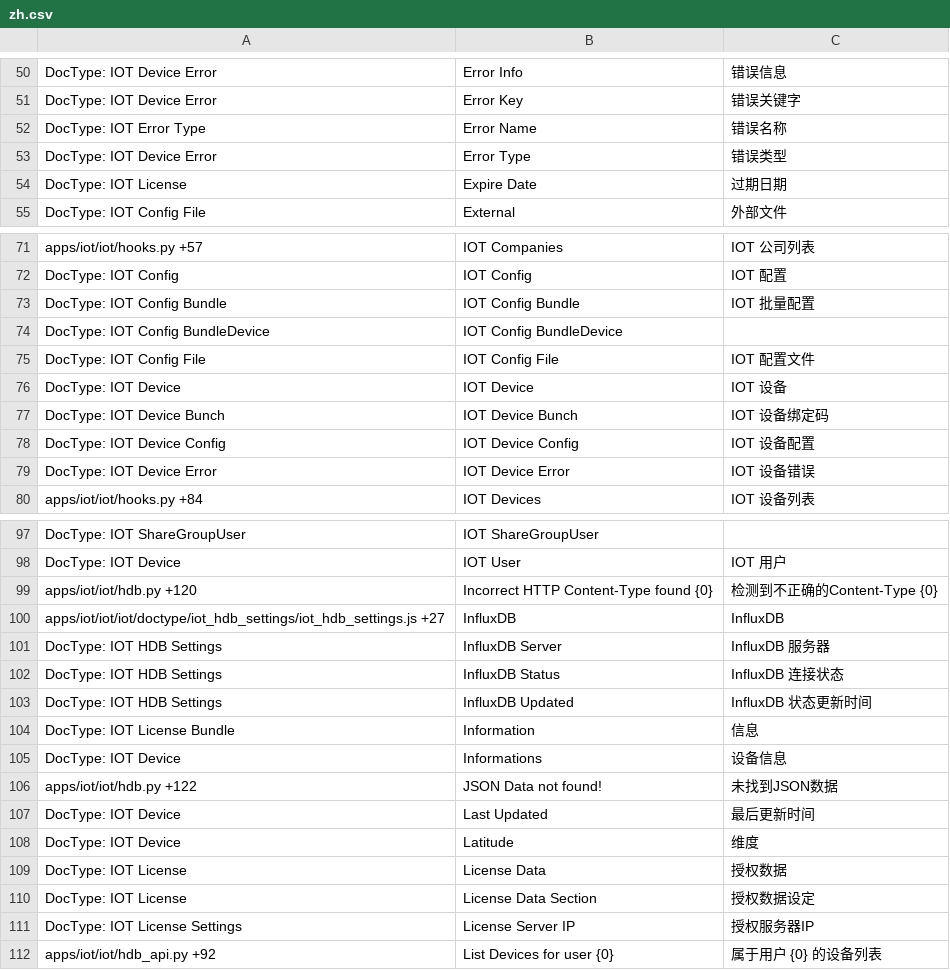
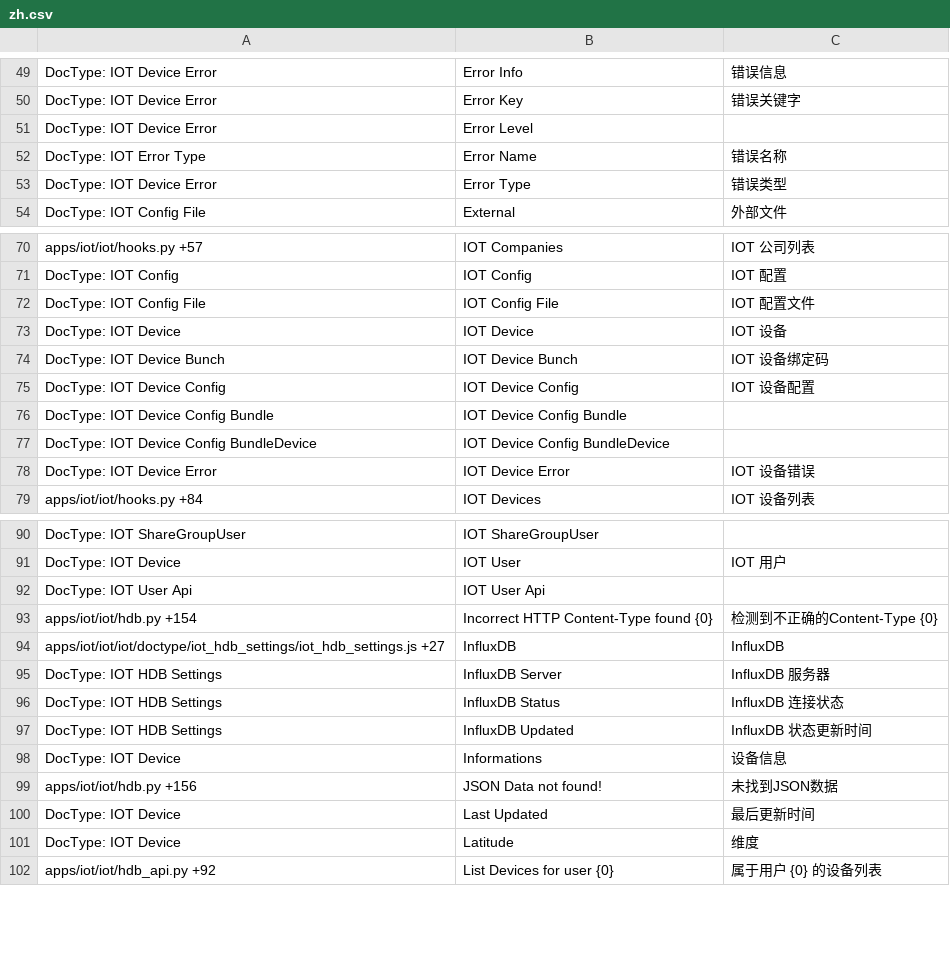
Before and after one commit to srdgame/frappe_iot, a CSV file: iot/translations/zh.csv, drawn as a sheet; only a part is shown, gaps mark what is left out; the diff covers the shown part only.

```diff
--- a/iot/translations/zh.csv
+++ b/iot/translations/zh.csv
@@ -51,5 +50,5 @@ DocType: IOT Device Error,Error Info,错误信息
 DocType: IOT Device Error,Error Key,错误关键字
+DocType: IOT Device Error,Error Level,
 DocType: IOT Error Type,Error Name,错误名称
 DocType: IOT Device Error,Error Type,错误类型
-DocType: IOT License,Expire Date,过期日期
 DocType: IOT Config File,External,外部文件
@@ -72,4 +71,2 @@ apps/iot/iot/hooks.py +57,IOT Companies,IOT 公司列表
 DocType: IOT Config,IOT Config,IOT 配置
-DocType: IOT Config Bundle,IOT Config Bundle,IOT 批量配置
-DocType: IOT Config BundleDevice,IOT Config BundleDevice,
 DocType: IOT Config File,IOT Config File,IOT 配置文件
@@ -78,2 +75,4 @@ DocType: IOT Device Bunch,IOT Device Bunch,IOT 设备绑定码
 DocType: IOT Device Config,IOT Device Config,IOT 设备配置
+DocType: IOT Device Config Bundle,IOT Device Config Bundle,
+DocType: IOT Device Config BundleDevice,IOT Device Config BundleDevice,
 DocType: IOT Device Error,IOT Device Error,IOT 设备错误
@@ -98,3 +91,4 @@ DocType: IOT ShareGroupUser,IOT ShareGroupUser,
 DocType: IOT Device,IOT User,IOT 用户
-apps/iot/iot/hdb.py +120,Incorrect HTTP Content-Type found {0},检测到不正确的Content-Type {0}
+DocType: IOT User Api,IOT User Api,
+apps/iot/iot/hdb.py +154,Incorrect HTTP Content-Type found {0},检测到不正确的Content-Type {0}
 apps/iot/iot/iot/doctype/iot_hdb_settings/iot_hdb_settings.js +27,InfluxDB,InfluxDB
@@ -103,10 +97,6 @@ DocType: IOT HDB Settings,InfluxDB Status,InfluxDB 连接状态
 DocType: IOT HDB Settings,InfluxDB Updated,InfluxDB 状态更新时间
-DocType: IOT License Bundle,Information,信息
 DocType: IOT Device,Informations,设备信息
-apps/iot/iot/hdb.py +122,JSON Data not found!,未找到JSON数据
+apps/iot/iot/hdb.py +156,JSON Data not found!,未找到JSON数据
 DocType: IOT Device,Last Updated,最后更新时间
 DocType: IOT Device,Latitude,维度
-DocType: IOT License,License Data,授权数据
-DocType: IOT License,License Data Section,授权数据设定
-DocType: IOT License Settings,License Server IP,授权服务器IP
 apps/iot/iot/hdb_api.py +92,List Devices for user {0},属于用户 {0} 的设备列表
```
Also changed, not shown: 5 added rows, 15 removed rows and 19 edited cells elsewhere in this file.
